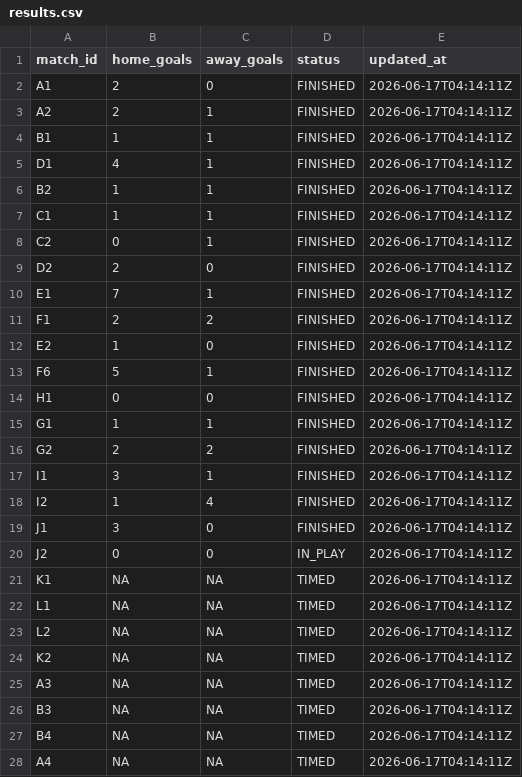
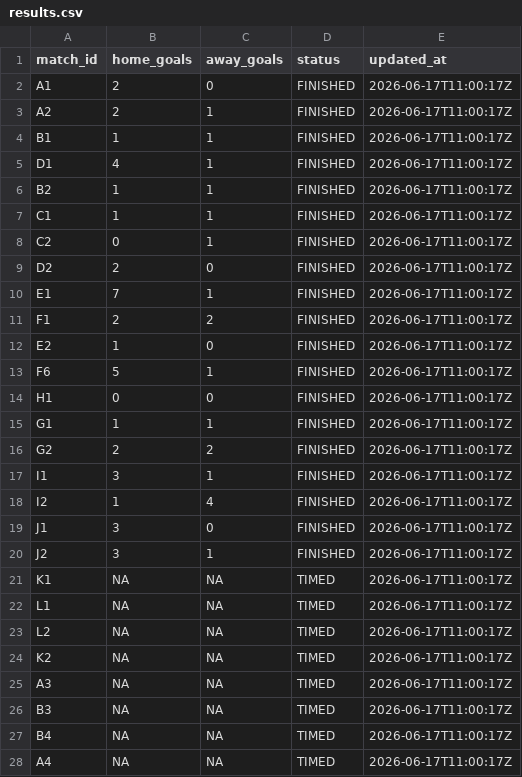
Before and after one commit to ninibini99/worldcup-betting-game, a CSV file: data/results.csv, drawn as a sheet; only a part is shown; the diff covers the shown part only.

```diff
--- a/data/results.csv
+++ b/data/results.csv
@@ -1,28 +1,28 @@
 match_id,home_goals,away_goals,status,updated_at
-A1,2,0,FINISHED,2026-06-17T04:14:11Z
-A2,2,1,FINISHED,2026-06-17T04:14:11Z
-B1,1,1,FINISHED,2026-06-17T04:14:11Z
-D1,4,1,FINISHED,2026-06-17T04:14:11Z
-B2,1,1,FINISHED,2026-06-17T04:14:11Z
-C1,1,1,FINISHED,2026-06-17T04:14:11Z
-C2,0,1,FINISHED,2026-06-17T04:14:11Z
-D2,2,0,FINISHED,2026-06-17T04:14:11Z
-E1,7,1,FINISHED,2026-06-17T04:14:11Z
-F1,2,2,FINISHED,2026-06-17T04:14:11Z
-E2,1,0,FINISHED,2026-06-17T04:14:11Z
-F6,5,1,FINISHED,2026-06-17T04:14:11Z
-H1,0,0,FINISHED,2026-06-17T04:14:11Z
-G1,1,1,FINISHED,2026-06-17T04:14:11Z
-G2,2,2,FINISHED,2026-06-17T04:14:11Z
-I1,3,1,FINISHED,2026-06-17T04:14:11Z
-I2,1,4,FINISHED,2026-06-17T04:14:11Z
-J1,3,0,FINISHED,2026-06-17T04:14:11Z
-J2,0,0,IN_PLAY,2026-06-17T04:14:11Z
-K1,NA,NA,TIMED,2026-06-17T04:14:11Z
-L1,NA,NA,TIMED,2026-06-17T04:14:11Z
-L2,NA,NA,TIMED,2026-06-17T04:14:11Z
-K2,NA,NA,TIMED,2026-06-17T04:14:11Z
-A3,NA,NA,TIMED,2026-06-17T04:14:11Z
-B3,NA,NA,TIMED,2026-06-17T04:14:11Z
-B4,NA,NA,TIMED,2026-06-17T04:14:11Z
-A4,NA,NA,TIMED,2026-06-17T04:14:11Z
+A1,2,0,FINISHED,2026-06-17T11:00:17Z
+A2,2,1,FINISHED,2026-06-17T11:00:17Z
+B1,1,1,FINISHED,2026-06-17T11:00:17Z
+D1,4,1,FINISHED,2026-06-17T11:00:17Z
+B2,1,1,FINISHED,2026-06-17T11:00:17Z
+C1,1,1,FINISHED,2026-06-17T11:00:17Z
+C2,0,1,FINISHED,2026-06-17T11:00:17Z
+D2,2,0,FINISHED,2026-06-17T11:00:17Z
+E1,7,1,FINISHED,2026-06-17T11:00:17Z
+F1,2,2,FINISHED,2026-06-17T11:00:17Z
+E2,1,0,FINISHED,2026-06-17T11:00:17Z
+F6,5,1,FINISHED,2026-06-17T11:00:17Z
+H1,0,0,FINISHED,2026-06-17T11:00:17Z
+G1,1,1,FINISHED,2026-06-17T11:00:17Z
+G2,2,2,FINISHED,2026-06-17T11:00:17Z
+I1,3,1,FINISHED,2026-06-17T11:00:17Z
+I2,1,4,FINISHED,2026-06-17T11:00:17Z
+J1,3,0,FINISHED,2026-06-17T11:00:17Z
+J2,3,1,FINISHED,2026-06-17T11:00:17Z
+K1,NA,NA,TIMED,2026-06-17T11:00:17Z
+L1,NA,NA,TIMED,2026-06-17T11:00:17Z
+L2,NA,NA,TIMED,2026-06-17T11:00:17Z
+K2,NA,NA,TIMED,2026-06-17T11:00:17Z
+A3,NA,NA,TIMED,2026-06-17T11:00:17Z
+B3,NA,NA,TIMED,2026-06-17T11:00:17Z
+B4,NA,NA,TIMED,2026-06-17T11:00:17Z
+A4,NA,NA,TIMED,2026-06-17T11:00:17Z
```
Also changed, not shown: 39 edited cells elsewhere in this file, 4 other files.
